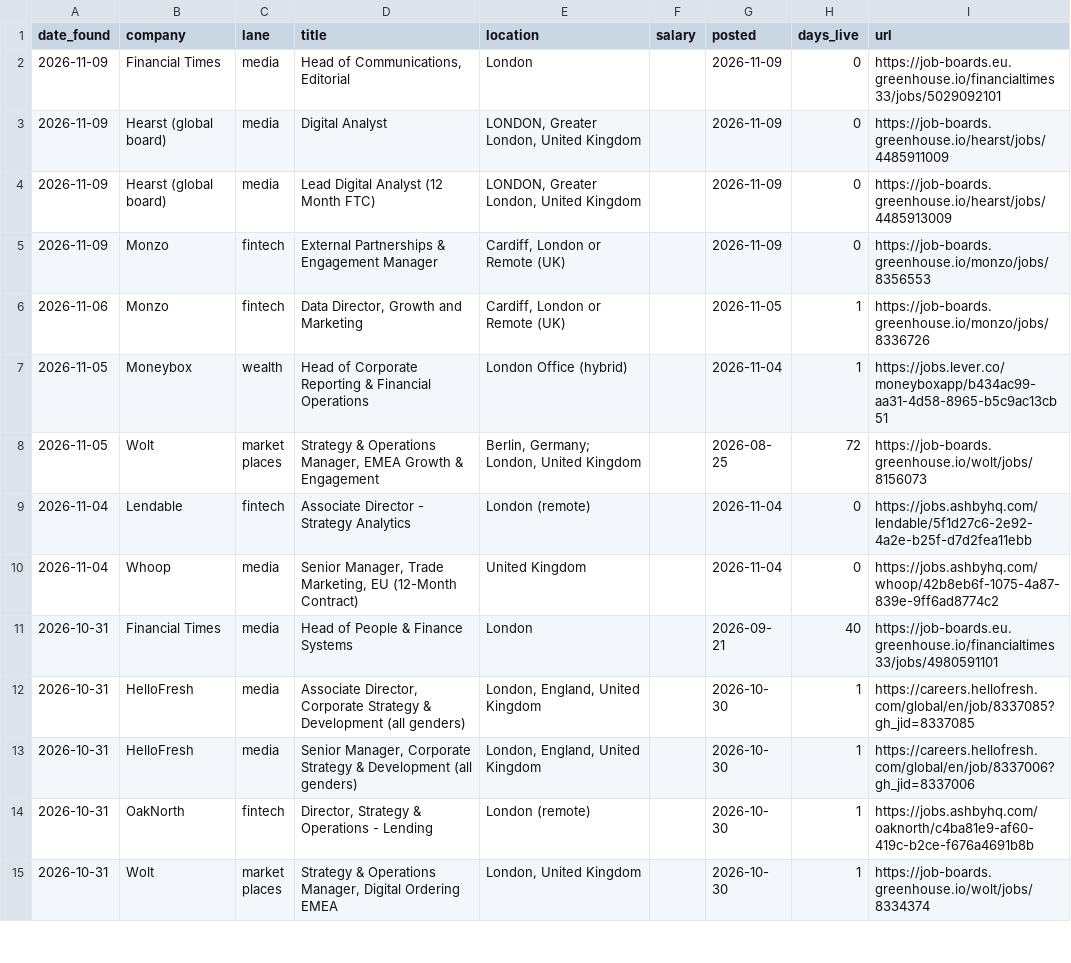
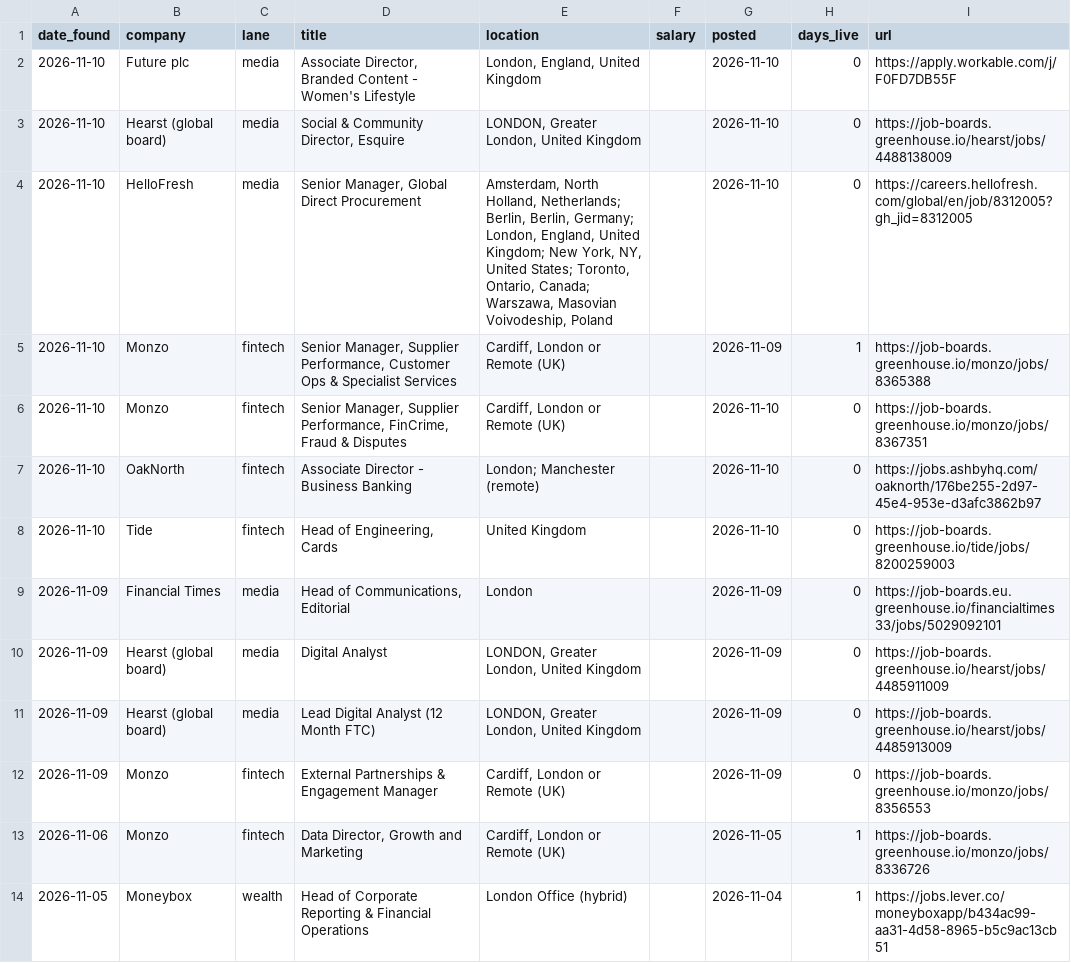
Before and after one commit to jamesm-lgtm/roleradar, a CSV file: new_roles.csv, drawn as a sheet; only a part is shown; the shorter side is filled out with more unchanged rows.

```diff
--- a/new_roles.csv
+++ b/new_roles.csv
@@ -1,2 +1,9 @@
 date_found,company,lane,title,location,salary,posted,days_live,url
+2026-11-10,Future plc,media,"Associate Director, Branded Content - Women's Lifestyle","London, England, United Kingdom",,2026-11-10,0,https://apply.workable.com/j/F0FD7DB55F
+2026-11-10,Hearst (global board),media,"Social & Community Director, Esquire","LONDON, Greater London, United Kingdom",,2026-11-10,0,https://job-boards.greenhouse.io/hearst/jobs/4488138009
+2026-11-10,HelloFresh,media,"Senior Manager, Global Direct Procurement","Amsterdam, North Holland, Netherlands; Berlin, Berlin, Germany; London, England, United Kingdom; New York, NY, United States; Toronto, Ontario, Canada; Warszawa, Masovian Voivodeship, Poland",,2026-11-10,0,https://careers.hellofresh.com/global/en/job/8312005?gh_jid=8312005
+2026-11-10,Monzo,fintech,"Senior Manager, Supplier Performance, Customer Ops & Specialist Services","Cardiff, London or Remote (UK)",,2026-11-09,1,https://job-boards.greenhouse.io/monzo/jobs/8365388
+2026-11-10,Monzo,fintech,"Senior Manager, Supplier Performance, FinCrime, Fraud & Disputes","Cardiff, London or Remote (UK)",,2026-11-10,0,https://job-boards.greenhouse.io/monzo/jobs/8367351
+2026-11-10,OakNorth,fintech,Associate Director - Business Banking ,London; Manchester (remote),,2026-11-10,0,https://jobs.ashbyhq.com/oaknorth/176be255-2d97-45e4-953e-d3afc3862b97
+2026-11-10,Tide,fintech,"Head of Engineering, Cards",United Kingdom,,2026-11-10,0,https://job-boards.greenhouse.io/tide/jobs/8200259003
 2026-11-09,Financial Times,media,"Head of Communications, Editorial",London,,2026-11-09,0,https://job-boards.eu.greenhouse.io/financialtimes33/jobs/5029092101
```
Also changed, not shown: all_current.csv, 2 other files.
